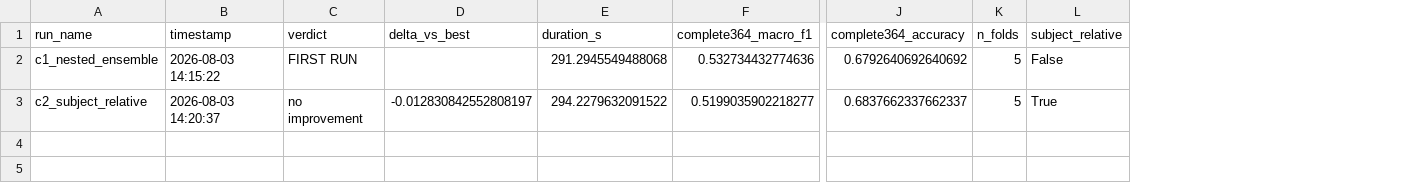
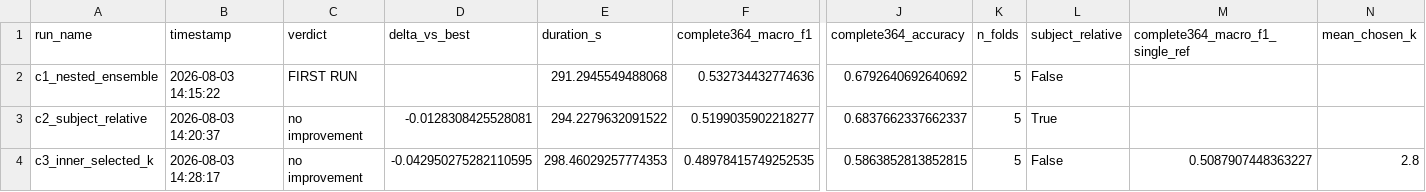
Before and after one commit to surajmeruva0786/stressID, a CSV file: research_way/reports/runs_index.csv, drawn as a sheet; only a part is shown, gaps mark what is left out; rows hold the shown columns only; the diff names each change by its address in the sheet, - before the commit and + after, or states it on an @@ line.

```diff
--- a/research_way/reports/runs_index.csv
+++ b/research_way/reports/runs_index.csv
+column M (complete364_macro_f1_single_ref), empty
+column N (mean_chosen_k), empty
-D3 (delta_vs_best): -0.012830842552808197
+D3 (delta_vs_best): -0.0128308425528081
+row 4: c3_inner_selected_k | 2026-08-03 14:28:17 | no improvement | -0.042950275282110595 | 298.46029257774353 | 0.48978415749252535 | 0.5863852813852815 | 5 | False | 0.5087907448363227 | 2.8
```
Also changed, not shown: 6 other files.
